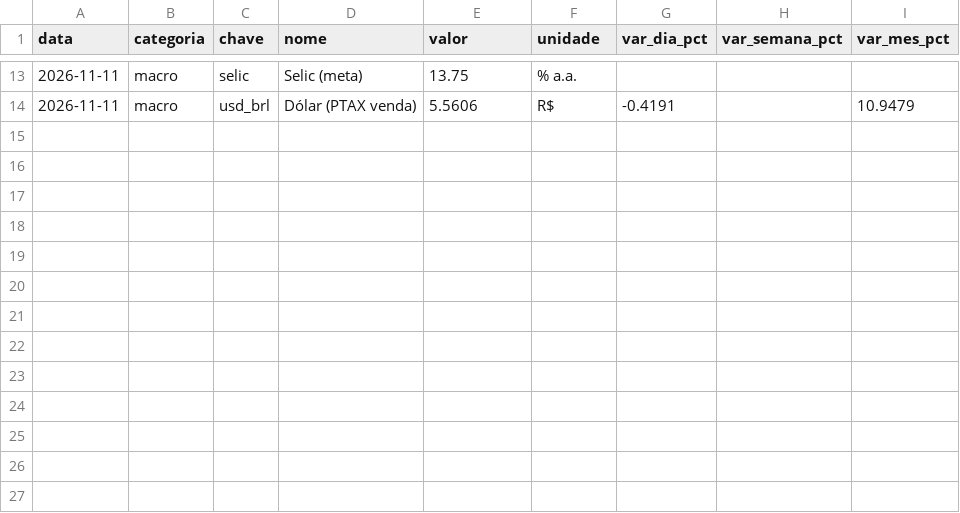
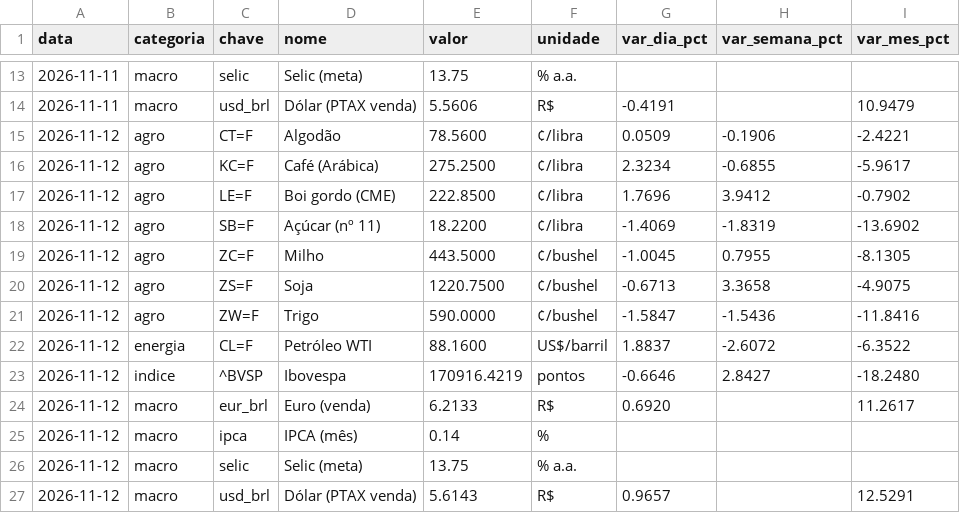
Before and after one commit to beatrizbramont/Boletim-Macro-Commodities, a CSV file: dados/historico.csv, drawn as a sheet; only a part is shown, gaps mark what is left out; the diff names each change by its address in the sheet, - before the commit and + after, or states it on an @@ line.

```diff
--- a/dados/historico.csv
+++ b/dados/historico.csv
+row 15: 2026-11-12 | agro | CT=F | Algodão | 78.5600 | ¢/libra | 0.0509 | -0.1906 | -2.4221
+row 16: 2026-11-12 | agro | KC=F | Café (Arábica) | 275.2500 | ¢/libra | 2.3234 | -0.6855 | -5.9617
+row 17: 2026-11-12 | agro | LE=F | Boi gordo (CME) | 222.8500 | ¢/libra | 1.7696 | 3.9412 | -0.7902
+row 18: 2026-11-12 | agro | SB=F | Açúcar (nº 11) | 18.2200 | ¢/libra | -1.4069 | -1.8319 | -13.6902
+row 19: 2026-11-12 | agro | ZC=F | Milho | 443.5000 | ¢/bushel | -1.0045 | 0.7955 | -8.1305
+row 20: 2026-11-12 | agro | ZS=F | Soja | 1220.7500 | ¢/bushel | -0.6713 | 3.3658 | -4.9075
+row 21: 2026-11-12 | agro | ZW=F | Trigo | 590.0000 | ¢/bushel | -1.5847 | -1.5436 | -11.8416
+row 22: 2026-11-12 | energia | CL=F | Petróleo WTI | 88.1600 | US$/barril | 1.8837 | -2.6072 | -6.3522
+row 23: 2026-11-12 | indice | ^BVSP | Ibovespa | 170916.4219 | pontos | -0.6646 | 2.8427 | -18.2480
+row 24: 2026-11-12 | macro | eur_brl | Euro (venda) | 6.2133 | R$ | 0.6920 |  | 11.2617
+row 25: 2026-11-12 | macro | ipca | IPCA (mês) | 0.14 | %
+row 26: 2026-11-12 | macro | selic | Selic (meta) | 13.75 | % a.a.
+row 27: 2026-11-12 | macro | usd_brl | Dólar (PTAX venda) | 5.6143 | R$ | 0.9657 |  | 12.5291
```
Also changed, not shown: 2 other files.
